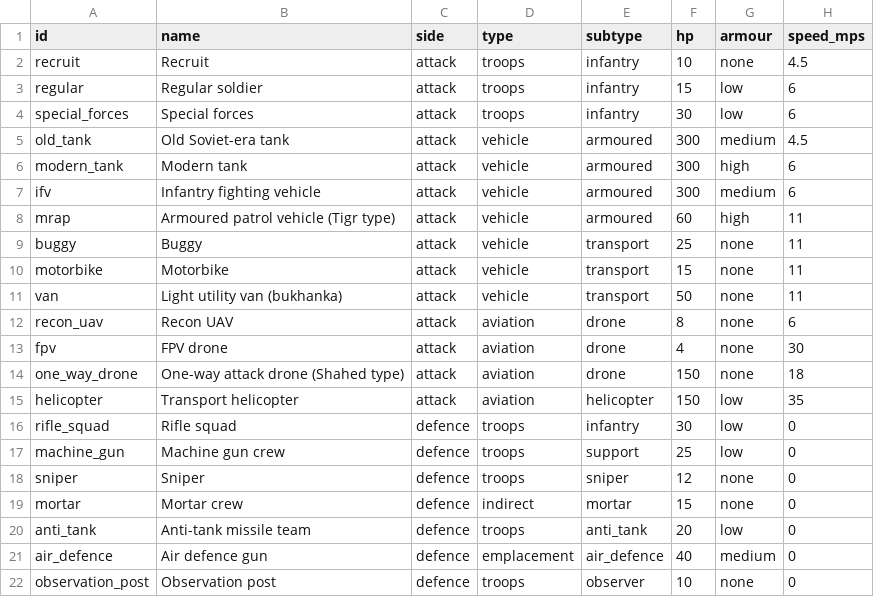
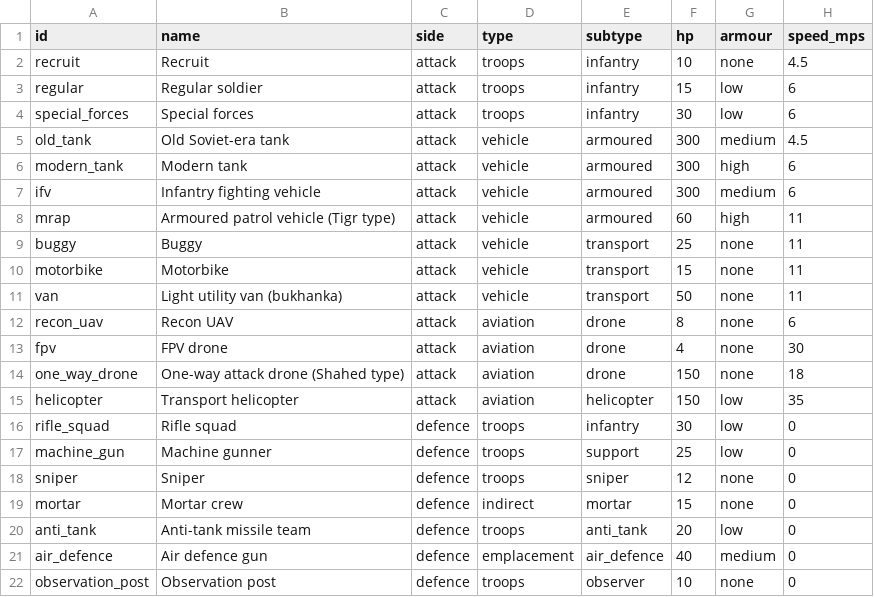
Before and after one commit to yaron1mo/treeline, a CSV file: unity/Assets/Data/units.csv, drawn as a sheet; only a part is shown; the diff names each change by its address in the sheet, - before the commit and + after, or states it on an @@ line.

```diff
--- a/unity/Assets/Data/units.csv
+++ b/unity/Assets/Data/units.csv
-B17 (name): Machine gun crew
+B17 (name): Machine gunner
```
Also changed, not shown: 1 other file.
